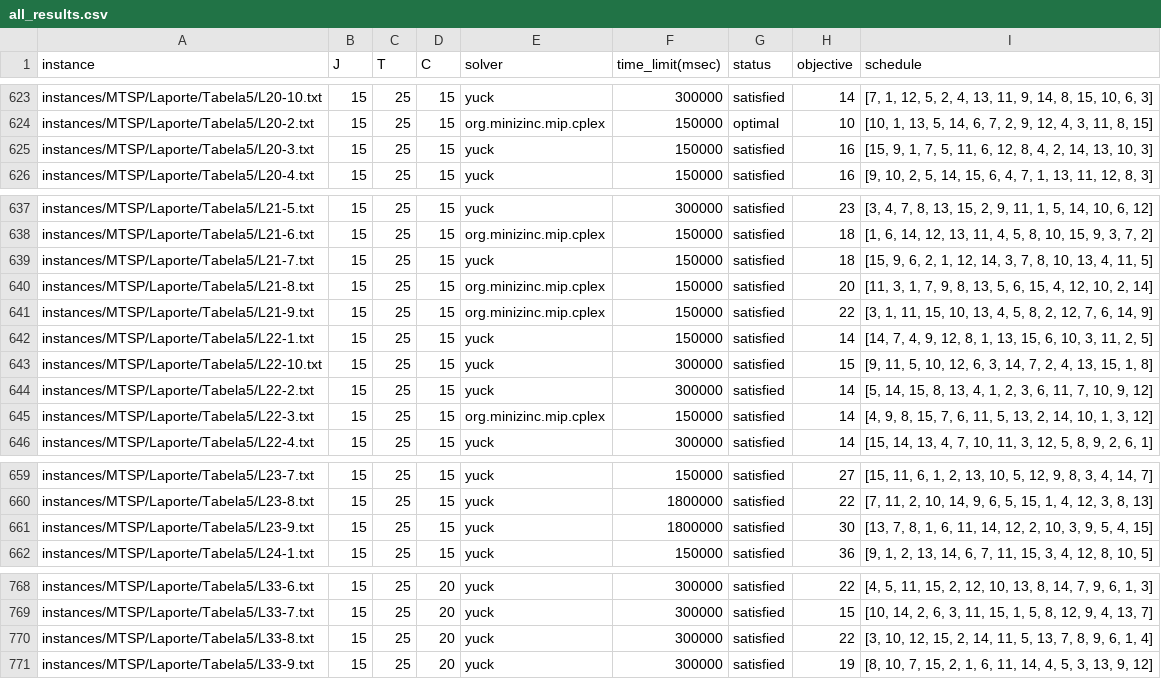
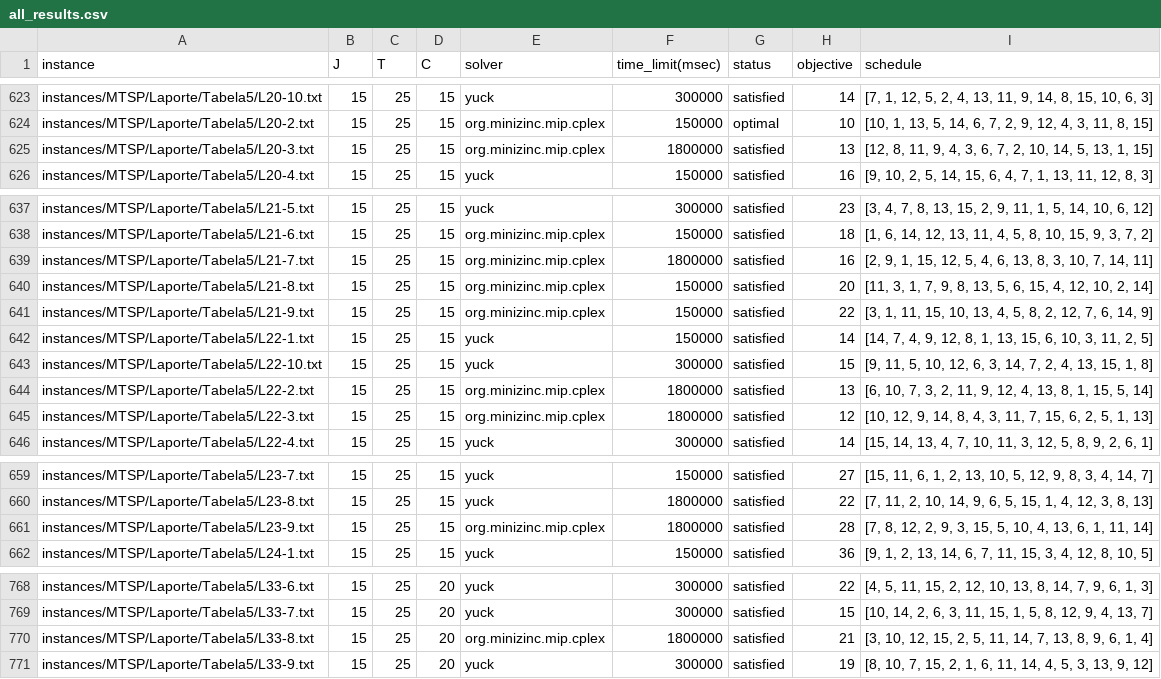
Before and after one commit to bokner/jstsp, a CSV file: results/all_results.csv, drawn as a sheet; only a part is shown, gaps mark what is left out.

Commit message:
15x25 updates

```diff
--- a/results/all_results.csv
+++ b/results/all_results.csv
@@ -624,3 +624,3 @@ instances/MTSP/Laporte/Tabela5/L20-10.txt,15,25,15,yuck,300000,satisfied,14,"[7,
 instances/MTSP/Laporte/Tabela5/L20-2.txt,15,25,15,org.minizinc.mip.cplex,150000,optimal,10,"[10, 1, 13, 5, 14, 6, 7, 2, 9, 12, 4, 3, 11, 8, 15]"
-instances/MTSP/Laporte/Tabela5/L20-3.txt,15,25,15,yuck,150000,satisfied,16,"[15, 9, 1, 7, 5, 11, 6, 12, 8, 4, 2, 14, 13, 10, 3]"
+instances/MTSP/Laporte/Tabela5/L20-3.txt,15,25,15,org.minizinc.mip.cplex,1800000,satisfied,13,"[12, 8, 11, 9, 4, 3, 6, 7, 2, 10, 14, 5, 13, 1, 15]"
 instances/MTSP/Laporte/Tabela5/L20-4.txt,15,25,15,yuck,150000,satisfied,16,"[9, 10, 2, 5, 14, 15, 6, 4, 7, 1, 13, 11, 12, 8, 3]"
@@ -638,3 +638,3 @@ instances/MTSP/Laporte/Tabela5/L21-5.txt,15,25,15,yuck,300000,satisfied,23,"[3,
 instances/MTSP/Laporte/Tabela5/L21-6.txt,15,25,15,org.minizinc.mip.cplex,150000,satisfied,18,"[1, 6, 14, 12, 13, 11, 4, 5, 8, 10, 15, 9, 3, 7, 2]"
-instances/MTSP/Laporte/Tabela5/L21-7.txt,15,25,15,yuck,150000,satisfied,18,"[15, 9, 6, 2, 1, 12, 14, 3, 7, 8, 10, 13, 4, 11, 5]"
+instances/MTSP/Laporte/Tabela5/L21-7.txt,15,25,15,org.minizinc.mip.cplex,1800000,satisfied,16,"[2, 9, 1, 15, 12, 5, 4, 6, 13, 8, 3, 10, 7, 14, 11]"
 instances/MTSP/Laporte/Tabela5/L21-8.txt,15,25,15,org.minizinc.mip.cplex,150000,satisfied,20,"[11, 3, 1, 7, 9, 8, 13, 5, 6, 15, 4, 12, 10, 2, 14]"
@@ -643,4 +643,4 @@ instances/MTSP/Laporte/Tabela5/L22-1.txt,15,25,15,yuck,150000,satisfied,14,"[14,
 instances/MTSP/Laporte/Tabela5/L22-10.txt,15,25,15,yuck,300000,satisfied,15,"[9, 11, 5, 10, 12, 6, 3, 14, 7, 2, 4, 13, 15, 1, 8]"
-instances/MTSP/Laporte/Tabela5/L22-2.txt,15,25,15,yuck,300000,satisfied,14,"[5, 14, 15, 8, 13, 4, 1, 2, 3, 6, 11, 7, 10, 9, 12]"
-instances/MTSP/Laporte/Tabela5/L22-3.txt,15,25,15,org.minizinc.mip.cplex,150000,satisfied,14,"[4, 9, 8, 15, 7, 6, 11, 5, 13, 2, 14, 10, 1, 3, 12]"
+instances/MTSP/Laporte/Tabela5/L22-2.txt,15,25,15,org.minizinc.mip.cplex,1800000,satisfied,13,"[6, 10, 7, 3, 2, 11, 9, 12, 4, 13, 8, 1, 15, 5, 14]"
+instances/MTSP/Laporte/Tabela5/L22-3.txt,15,25,15,org.minizinc.mip.cplex,1800000,satisfied,12,"[10, 12, 9, 14, 8, 4, 3, 11, 7, 15, 6, 2, 5, 1, 13]"
 instances/MTSP/Laporte/Tabela5/L22-4.txt,15,25,15,yuck,300000,satisfied,14,"[15, 14, 13, 4, 7, 10, 11, 3, 12, 5, 8, 9, 2, 6, 1]"
@@ -660,3 +660,3 @@ instances/MTSP/Laporte/Tabela5/L23-7.txt,15,25,15,yuck,150000,satisfied,27,"[15,
 instances/MTSP/Laporte/Tabela5/L23-8.txt,15,25,15,yuck,1800000,satisfied,22,"[7, 11, 2, 10, 14, 9, 6, 5, 15, 1, 4, 12, 3, 8, 13]"
-instances/MTSP/Laporte/Tabela5/L23-9.txt,15,25,15,yuck,1800000,satisfied,30,"[13, 7, 8, 1, 6, 11, 14, 12, 2, 10, 3, 9, 5, 4, 15]"
+instances/MTSP/Laporte/Tabela5/L23-9.txt,15,25,15,org.minizinc.mip.cplex,1800000,satisfied,28,"[7, 8, 12, 2, 9, 3, 15, 5, 10, 4, 13, 6, 1, 11, 14]"
 instances/MTSP/Laporte/Tabela5/L24-1.txt,15,25,15,yuck,150000,satisfied,36,"[9, 1, 2, 13, 14, 6, 7, 11, 15, 3, 4, 12, 8, 10, 5]"
@@ -769,3 +769,3 @@ instances/MTSP/Laporte/Tabela5/L33-6.txt,15,25,20,yuck,300000,satisfied,22,"[4,
 instances/MTSP/Laporte/Tabela5/L33-7.txt,15,25,20,yuck,300000,satisfied,15,"[10, 14, 2, 6, 3, 11, 15, 1, 5, 8, 12, 9, 4, 13, 7]"
-instances/MTSP/Laporte/Tabela5/L33-8.txt,15,25,20,yuck,300000,satisfied,22,"[3, 10, 12, 15, 2, 14, 11, 5, 13, 7, 8, 9, 6, 1, 4]"
+instances/MTSP/Laporte/Tabela5/L33-8.txt,15,25,20,org.minizinc.mip.cplex,1800000,satisfied,21,"[3, 10, 12, 15, 2, 5, 11, 14, 7, 13, 8, 9, 6, 1, 4]"
 instances/MTSP/Laporte/Tabela5/L33-9.txt,15,25,20,yuck,300000,satisfied,19,"[8, 10, 7, 15, 2, 1, 6, 11, 14, 4, 5, 3, 13, 9, 12]"
```
